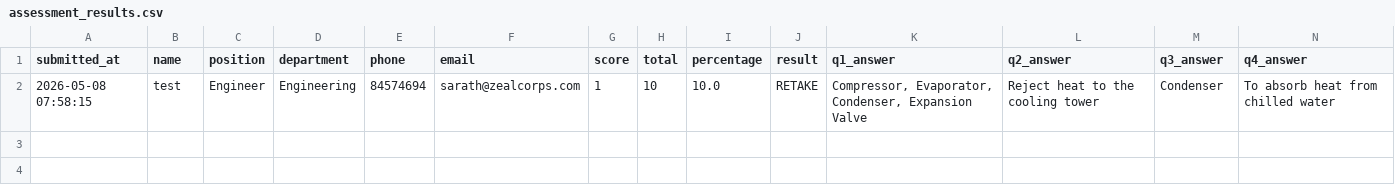
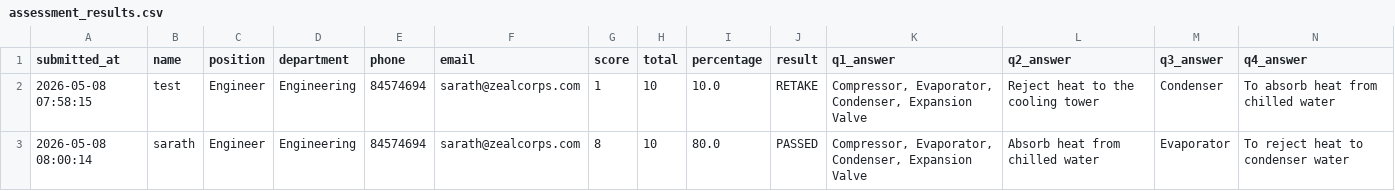
Before and after one commit to sarathgoshzc/chiller-assessment, a CSV file: results/assessment_results.csv, drawn as a sheet; only a part is shown; rows hold the shown columns only; the diff names each change by its address in the sheet, - before the commit and + after, or states it on an @@ line.

Commit message:
Add assessment result - sarath - 2026-05-08 08:00:14

```diff
--- a/results/assessment_results.csv
+++ b/results/assessment_results.csv
+row 3: 2026-05-08 08:00:14 | sarath | Engineer | Engineering | 84574694 | sarath@zealcorps.com | 8 | 10 | 80.0 | PASSED | Compressor, Evaporator, Condenser, Expansion Valve | Absorb heat from chilled water | Evaporator | To reject heat to condenser water
```
